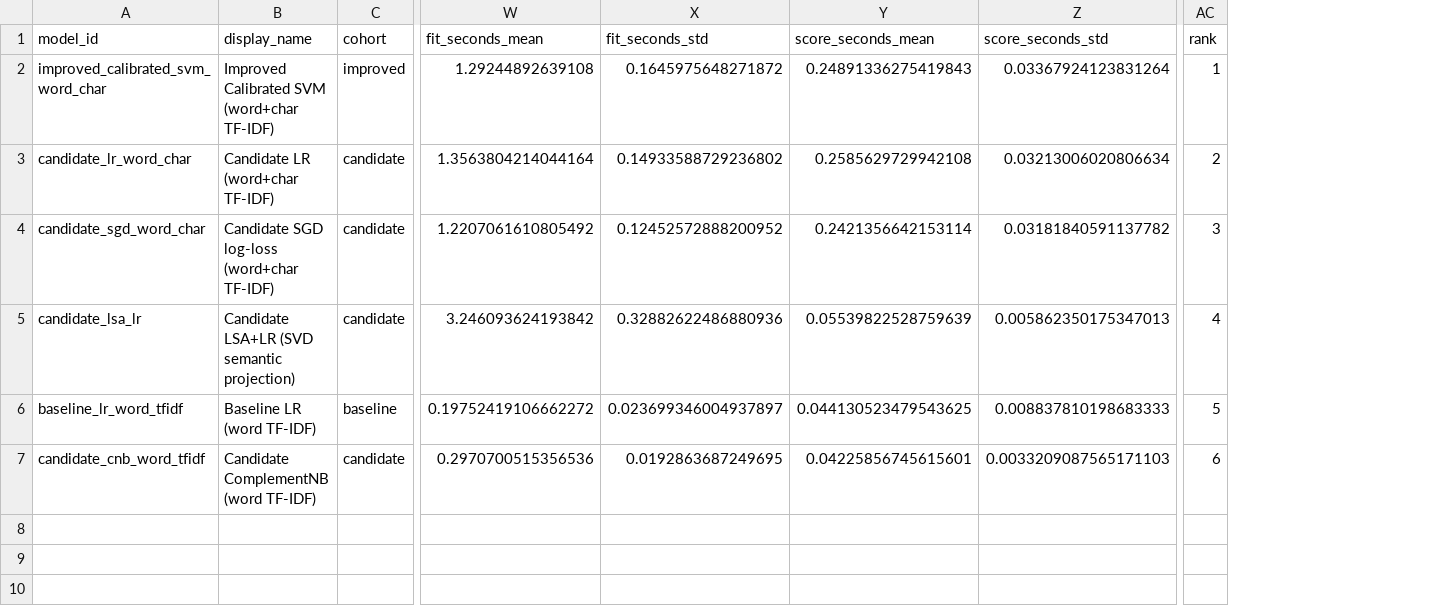
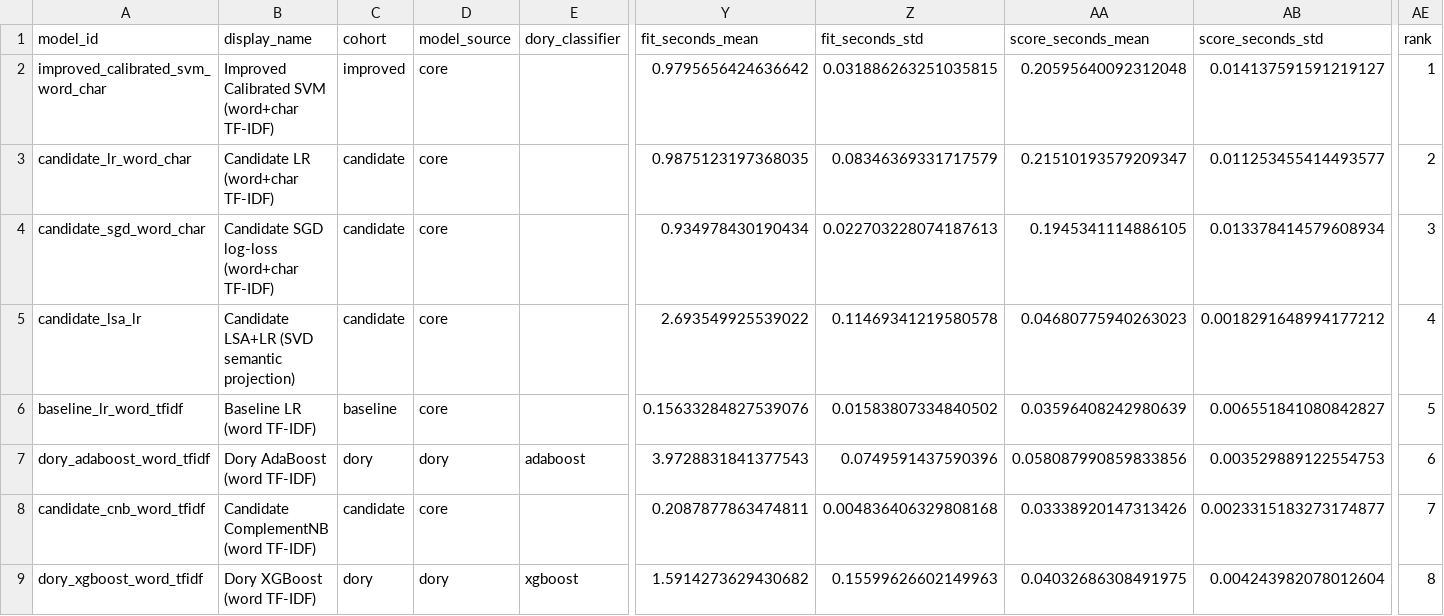
Before and after one commit to OJWatson/asys_comp, a CSV file: analysis/outputs/benchmarks/model_benchmark_summary.csv, drawn as a sheet; only a part is shown, gaps mark what is left out; addresses are those after the commit; rows hold the shown columns only; the diff names each change by its address in the sheet, - before the commit and + after, or states it on an @@ line.

Commit message:
Benchmark ASReview Dory classifiers against current NLP models

```diff
--- a/analysis/outputs/benchmarks/model_benchmark_summary.csv
+++ b/analysis/outputs/benchmarks/model_benchmark_summary.csv
+column D (model_source), rows 2-6: all core; row 8: core
+column E (dory_classifier), empty
-Y2 (fit_seconds_mean): 1.29244892639108
+Y2 (fit_seconds_mean): 0.9795656424636642
-Z2 (fit_seconds_std): 0.1645975648271872
+Z2 (fit_seconds_std): 0.031886263251035815
-AA2 (score_seconds_mean): 0.24891336275419843
+AA2 (score_seconds_mean): 0.20595640092312048
-AB2 (score_seconds_std): 0.03367924123831264
+AB2 (score_seconds_std): 0.014137591591219127
-Y3 (fit_seconds_mean): 1.3563804214044164
+Y3 (fit_seconds_mean): 0.9875123197368035
-Z3 (fit_seconds_std): 0.14933588729236802
+Z3 (fit_seconds_std): 0.08346369331717579
-AA3 (score_seconds_mean): 0.2585629729942108
+AA3 (score_seconds_mean): 0.21510193579209347
-AB3 (score_seconds_std): 0.03213006020806634
+AB3 (score_seconds_std): 0.011253455414493577
-Y4 (fit_seconds_mean): 1.2207061610805492
+Y4 (fit_seconds_mean): 0.934978430190434
-Z4 (fit_seconds_std): 0.12452572888200952
+Z4 (fit_seconds_std): 0.022703228074187613
-AA4 (score_seconds_mean): 0.2421356642153114
+AA4 (score_seconds_mean): 0.1945341114886105
-AB4 (score_seconds_std): 0.03181840591137782
+AB4 (score_seconds_std): 0.013378414579608934
-Y5 (fit_seconds_mean): 3.246093624193842
+Y5 (fit_seconds_mean): 2.693549925539022
-Z5 (fit_seconds_std): 0.32882622486880936
+Z5 (fit_seconds_std): 0.11469341219580578
-AA5 (score_seconds_mean): 0.05539822528759639
+AA5 (score_seconds_mean): 0.04680775940263023
-AB5 (score_seconds_std): 0.005862350175347013
+AB5 (score_seconds_std): 0.0018291648994177212
-Y6 (fit_seconds_mean): 0.19752419106662272
+Y6 (fit_seconds_mean): 0.15633284827539076
-Z6 (fit_seconds_std): 0.023699346004937897
+Z6 (fit_seconds_std): 0.01583807334840502
-AA6 (score_seconds_mean): 0.044130523479543625
+AA6 (score_seconds_mean): 0.03596408242980639
-AB6 (score_seconds_std): 0.008837810198683333
+AB6 (score_seconds_std): 0.006551841080842827
+row 7: dory_adaboost_word_tfidf | Dory AdaBoost (word TF-IDF) | dory | dory | adaboost | 3.9728831841377543 | 0.0749591437590396 | 0.058087990859833856 | 0.003529889122554753 | 6
-Y8 (fit_seconds_mean): 0.2970700515356536
+Y8 (fit_seconds_mean): 0.2087877863474811
-Z8 (fit_seconds_std): 0.0192863687249695
+Z8 (fit_seconds_std): 0.004836406329808168
-AA8 (score_seconds_mean): 0.04225856745615601
+AA8 (score_seconds_mean): 0.03338920147313426
-AB8 (score_seconds_std): 0.0033209087565171103
+AB8 (score_seconds_std): 0.0023315183273174877
-AE8 (rank): 6
+AE8 (rank): 7
+row 9: dory_xgboost_word_tfidf | Dory XGBoost (word TF-IDF) | dory | dory | xgboost | 1.5914273629430682 | 0.15599626602149963 | 0.04032686308491975 | 0.004243982078012604 | 8
```
Also changed, not shown: 15 other files.
